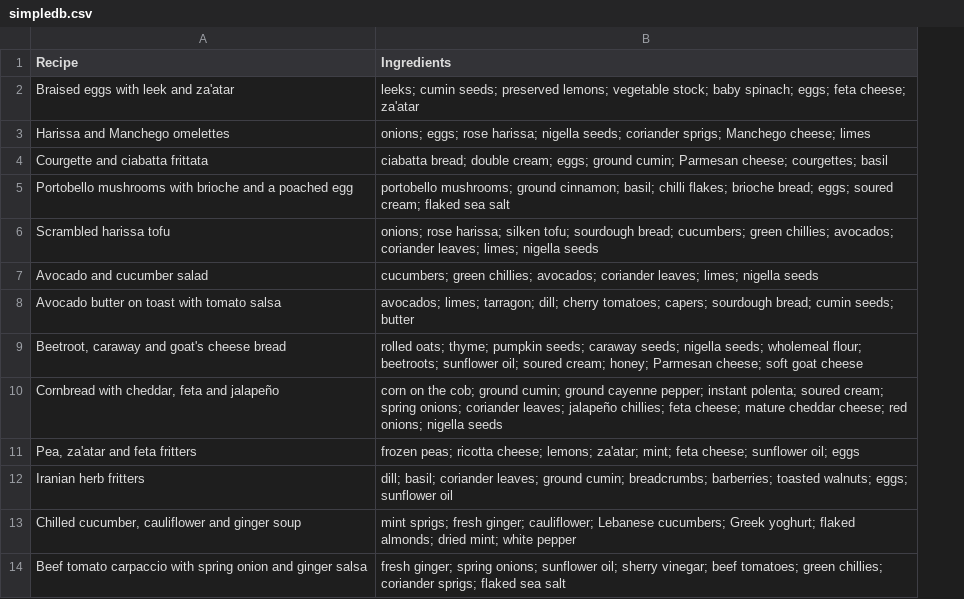
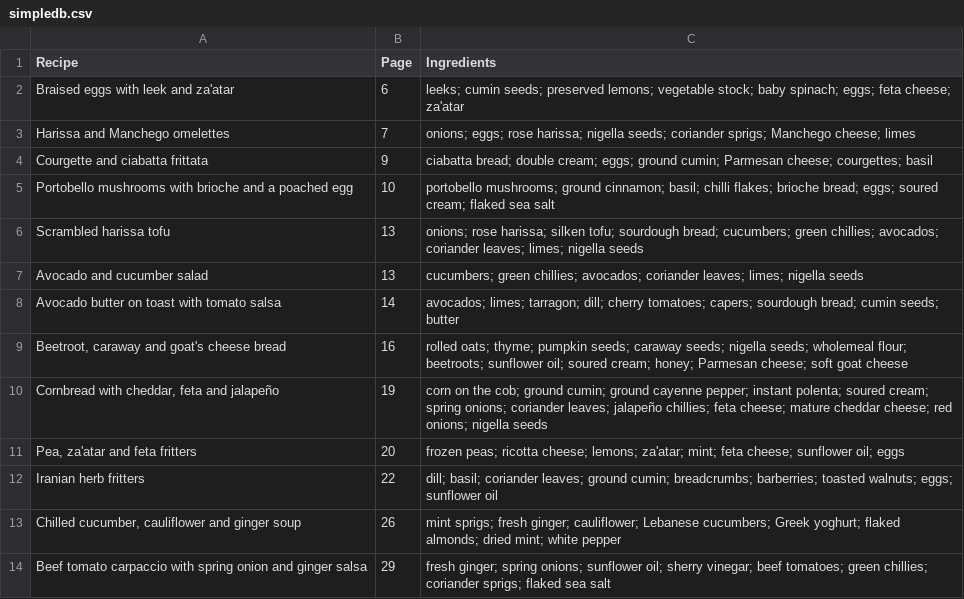
Before and after one commit to athenajth/acooknbook, a CSV file: acooknbook/simpledb.csv, drawn as a sheet; only a part is shown; the diff names each change by its address in the sheet, - before the commit and + after, or states it on an @@ line.

Commit message:
include recipe_page_num in db, remove old unused beautiful soup functions

```diff
--- a/acooknbook/simpledb.csv
+++ b/acooknbook/simpledb.csv
+column B (Page), rows 2-14: 6 | 7 | 9 | 10 | 13 | 13 | 14 | 16 | 19 | 20 | 22 | 26 | 29
```
Also changed, not shown: 1 other file.
